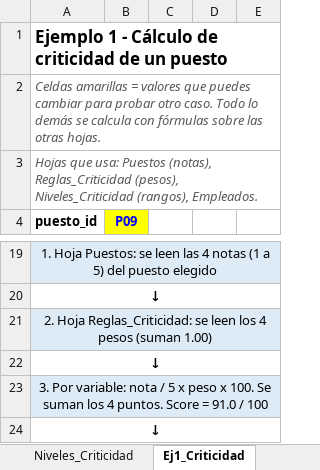
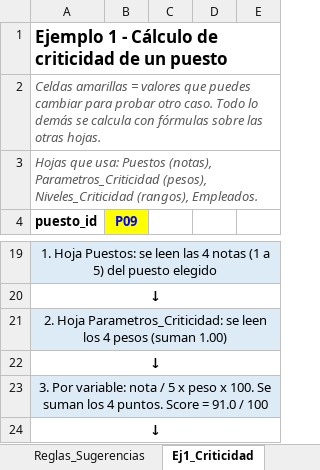
Before and after one commit to PIER-202621036/proyecto-gestion-vacaciones, an Excel workbook: data/empleados_vacaciones.xlsx, sheet Ej1_Criticidad, drawn as a sheet; only a part is shown, gaps mark what is left out; values as stored, in another font and other column widths than the file's, no borders; the diff names each change by its address in the sheet, - before the commit and + after, or states it on an @@ line.

```diff
--- a/data/empleados_vacaciones.xlsx (sheet Ej1_Criticidad)
+++ b/data/empleados_vacaciones.xlsx (sheet Ej1_Criticidad)
+sheet tab: Reglas_Sugerencias
-A3 (puesto_id): …Puestos (notas), Reglas_Criticidad (pesos), Niveles_Criticidad…
+A3 (puesto_id): …Puestos (notas), Parametros_Criticidad (pesos), Niveles_Criticidad…
-A21 (puesto_id): 2. Hoja Reglas_Criticidad: se leen…
+A21 (puesto_id): 2. Hoja Parametros_Criticidad: se leen…
```
Also changed, not shown: sheet Plan_S1_S7, sheet Diccionario, sheet Parametros_Vacaciones, sheet Ej4_Venta50, sheet Arquitectura_Instructivo, formulas that keep their value, charts or pictures.
